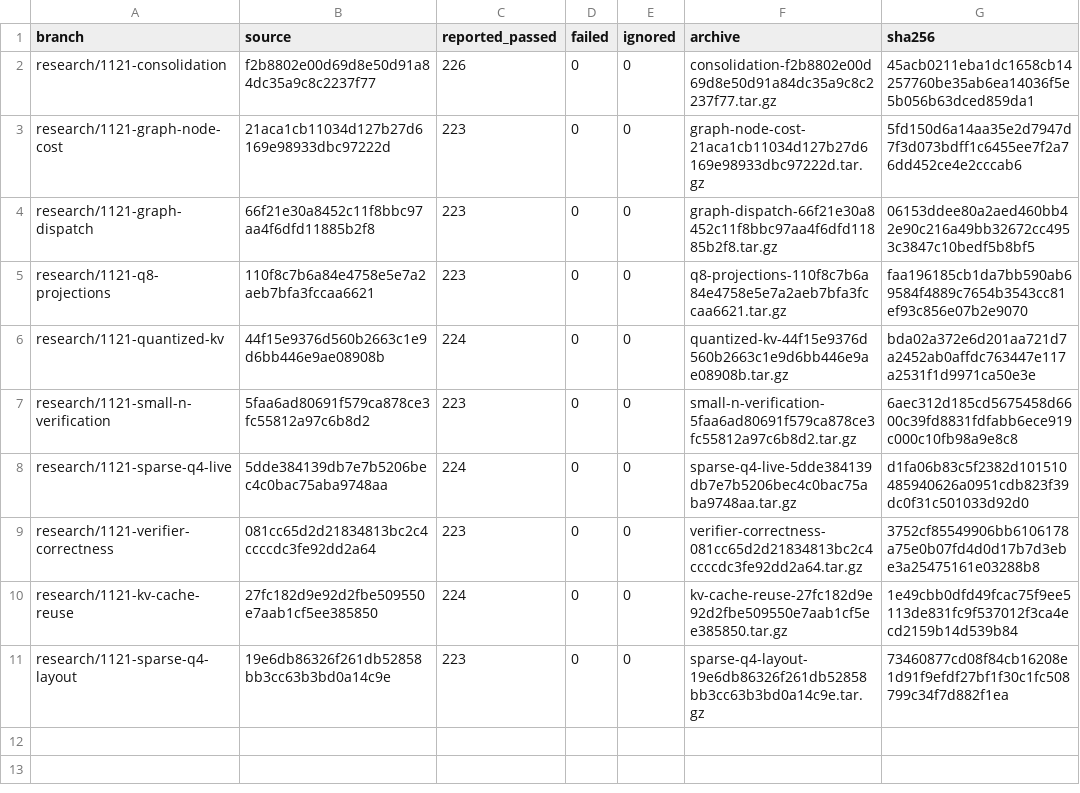
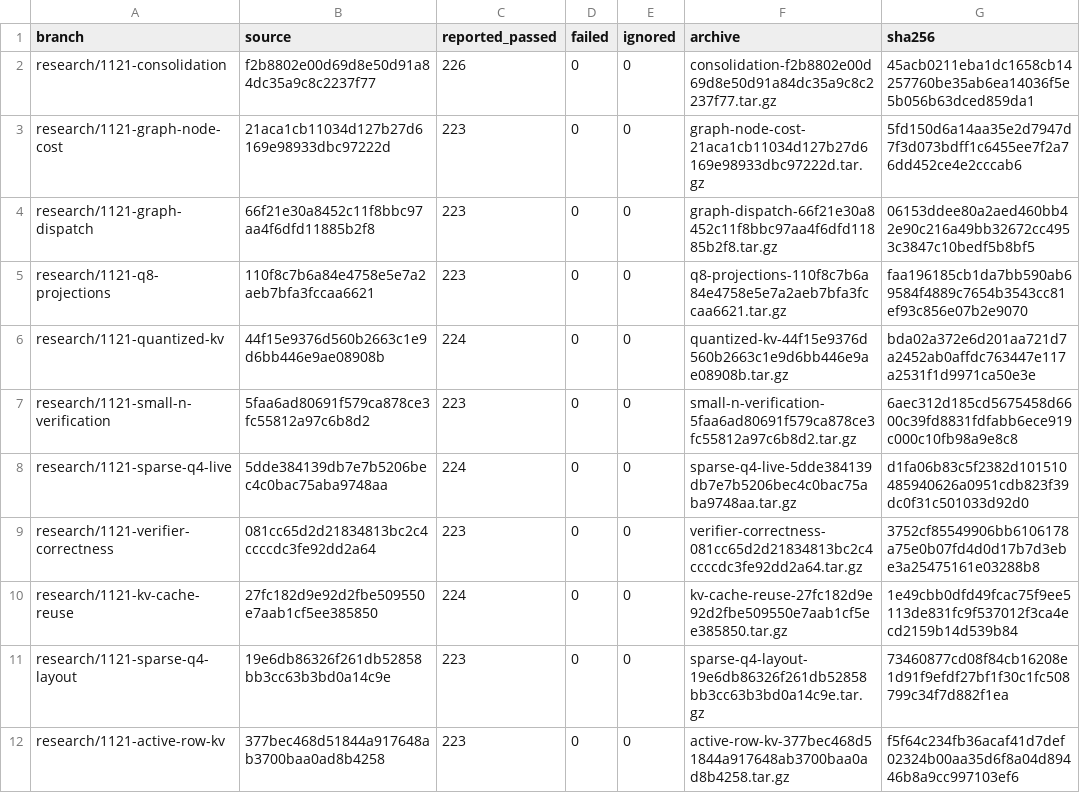
Before and after one commit to GuyPaddock/m40-llm, a TSV file: docs/experiments/2026-11-21-build-compatibility/isolated/index.tsv, drawn as a sheet.

Commit message:
docs(test): retain idle-slot build validation
Archive the source-specific CPU and CUDA/server build checks with the original command logs and result counts.

```diff
--- a/docs/experiments/2026-11-21-build-compatibility/isolated/index.tsv
+++ b/docs/experiments/2026-11-21-build-compatibility/isolated/index.tsv
@@ -11 +11,2 @@ research/1121-kv-cache-reuse	27fc182d9e92d2fbe509550e7aab1cf5ee385850	224	0	0	kv
 research/1121-sparse-q4-layout	19e6db86326f261db52858bb3cc63b3bd0a14c9e	223	0	0	sparse-q4-layout-19e6db86326f261db52858bb3cc63b3bd0a14c9e.tar.gz	73460877cd08f84cb16208e1d91f9efdf27bf1f30c1fc508799c34f7d882f1ea
+research/1121-active-row-kv	377bec468d51844a917648ab3700baa0ad8b4258	223	0	0	active-row-kv-377bec468d51844a917648ab3700baa0ad8b4258.tar.gz	f5f64c234fb36acaf41d7def02324b00aa35d6f8a04d89446b8a9cc997103ef6
```
Also changed, not shown: 2 other files.
